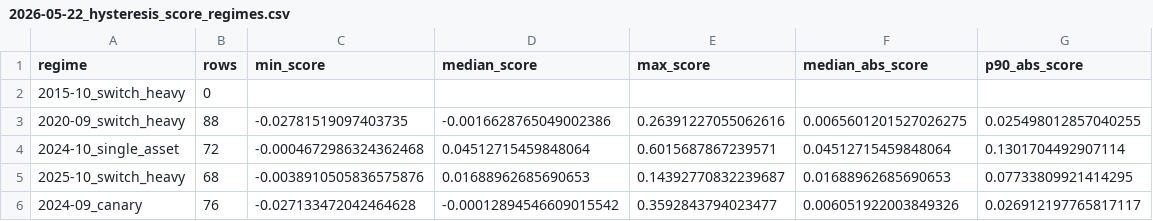
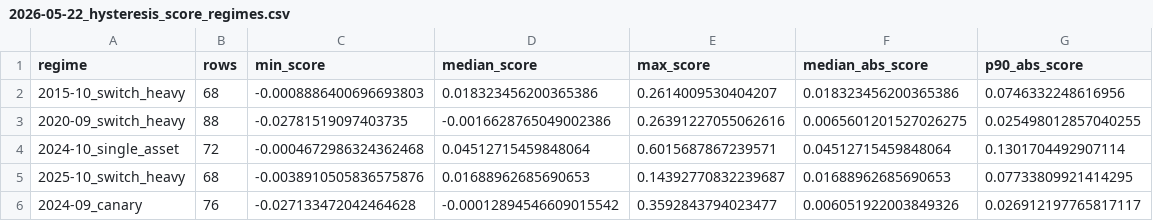
Before and after one commit to pingdixiaoguai/QuantFramework, a CSV file: strategy_changelog_attachments/2026-05-22_hysteresis_score_regimes.csv, drawn as a sheet.

```diff
--- a/strategy_changelog_attachments/2026-05-22_hysteresis_score_regimes.csv
+++ b/strategy_changelog_attachments/2026-05-22_hysteresis_score_regimes.csv
@@ -1,3 +1,3 @@
 regime,rows,min_score,median_score,max_score,median_abs_score,p90_abs_score
-2015-10_switch_heavy,0,,,,,
+2015-10_switch_heavy,68,-0.0008886400696693803,0.018323456200365386,0.2614009530404207,0.018323456200365386,0.0746332248616956
 2020-09_switch_heavy,88,-0.02781519097403735,-0.0016628765049002386,0.26391227055062616,0.0065601201527026275,0.025498012857040255
```
Also changed, not shown: strategy_changelog_attachments/2026-05-21_attribution_drawdown_episodes.csv, strategy_changelog_attachments/2026-05-21_attribution_position_periods.csv, 14 other files.
